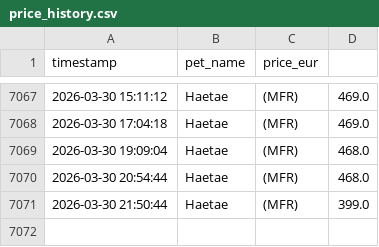
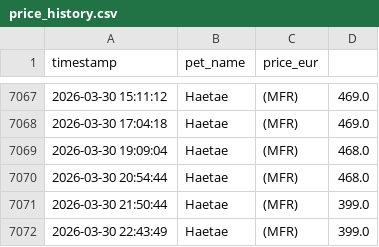
Before and after one commit to anmton/starpets-tracker, a CSV file: price_history.csv, drawn as a sheet; only a part is shown, gaps mark what is left out; the diff names each change by its address in the sheet, - before the commit and + after, or states it on an @@ line.

```diff
--- a/price_history.csv
+++ b/price_history.csv
+row 7072: 2026-03-30 22:43:49 | Haetae | (MFR) | 399.0
```
Also changed, not shown: 1 other file.
